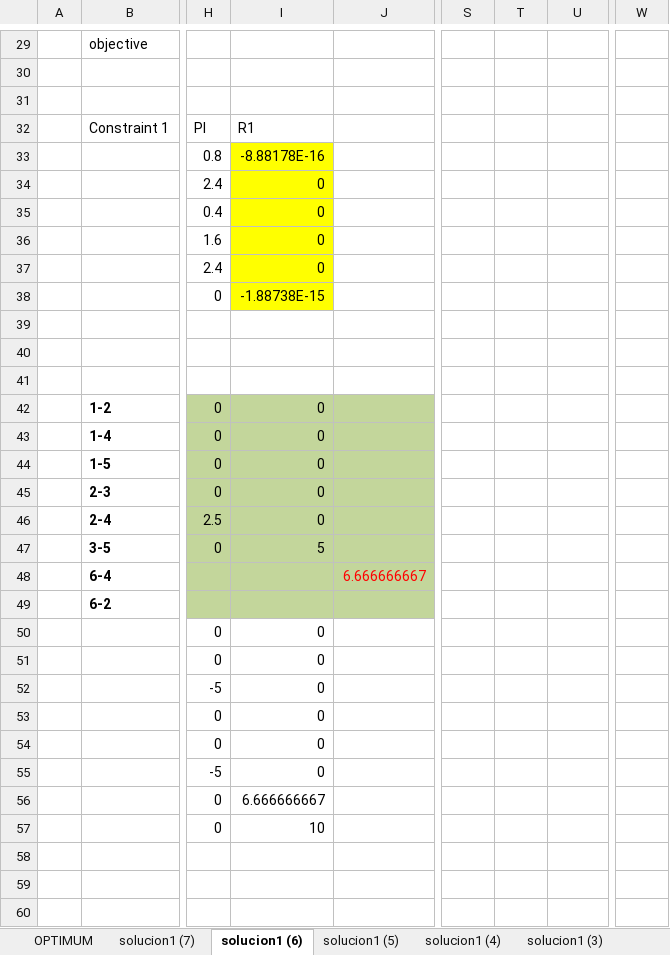
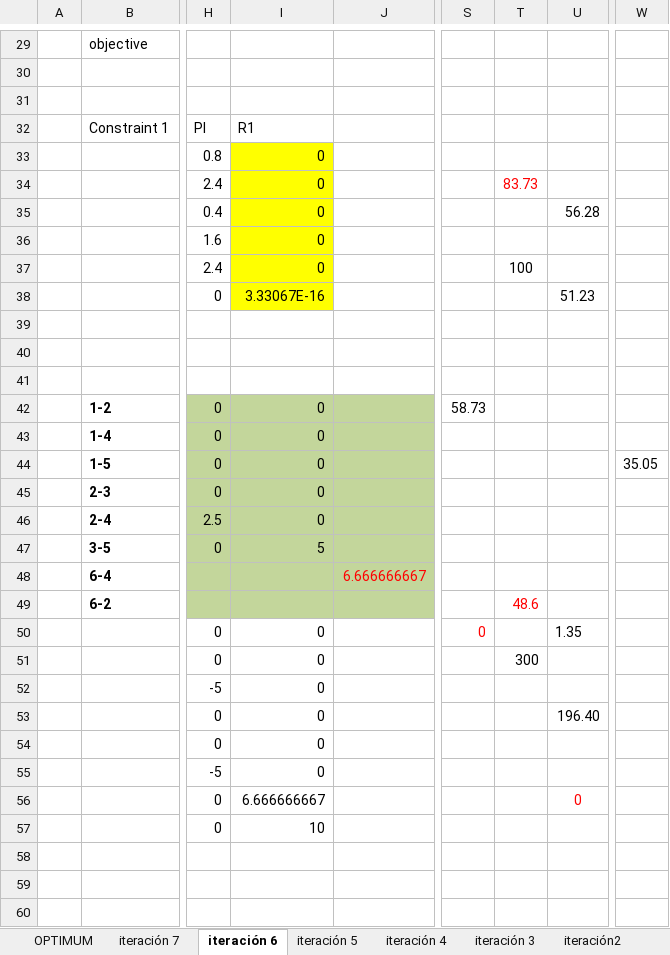
Before and after one commit to pmdeoliveiradejesus/PSE, an Excel workbook: C10_TEP/C10_E1 Garver LP.xlsx, sheet iteración 6, drawn as a sheet; only a part is shown, gaps mark what is left out; values as stored, in another font and other column widths than the file's, no borders; charts and pictures not drawn; the diff names each change by its address in the sheet, - before the commit and + after, or states it on an @@ line.

```diff
--- a/C10_TEP/C10_E1 Garver LP.xlsx (sheet iteración 6)
+++ b/C10_TEP/C10_E1 Garver LP.xlsx (sheet iteración 6)
-sheet tab: solucion1 (7)
+sheet tab: iteración 7
-sheet tab: solucion1 (6)
+sheet tab: iteración 6
-sheet tab: solucion1 (5)
+sheet tab: iteración 5
-sheet tab: solucion1 (4)
+sheet tab: iteración 4
-sheet tab: solucion1 (3)
+sheet tab: iteración 3
-I33: -8.88178E-16
+I33: 0
-T34: (empty)
+T34: 83.73
-U35: (empty)
+U35: 56.28
-T37: (empty)
+T37: 100
-I38: -1.88738E-15
+I38: 3.33067E-16
-U38: (empty)
+U38: 51.23
-S42: (empty)
+S42: 58.73
-W44: (empty)
+W44: 35.05
-T49: (empty)
+T49: 48.6
-S50: (empty)
+S50: 0
-U50: (empty)
+U50: 1.35
-T51: (empty)
+T51: 300
-U53: (empty)
+U53: 196.40
-U56: (empty)
+U56: 0
```
Also changed, not shown: sheet iteración 5, sheet iteración2, sheet iteración 4, sheet iteración 3, sheet iteración 7, sheet OPTIMUM, 1 more sheet, other sheet tabs, formulas that keep their value, charts or pictures.
